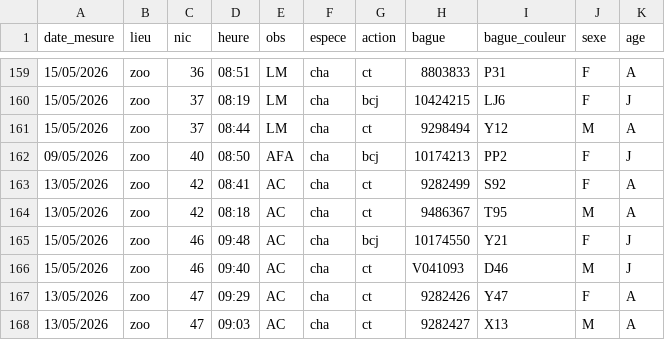
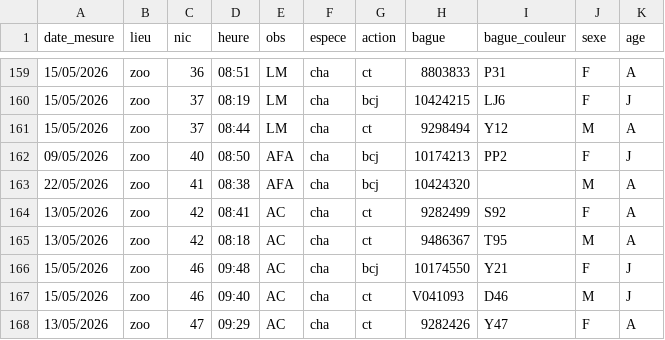
Before and after one commit to ameliefar/odk_outputs, a CSV file: outputs/morph_ville.csv, drawn as a sheet; only a part is shown, gaps mark what is left out; the shorter side is filled out with more unchanged rows.

```diff
--- a/outputs/morph_ville.csv
+++ b/outputs/morph_ville.csv
@@ -162,2 +162,3 @@
 "09/05/2026","zoo","40","08:50","AFA","cha","bcj","10174213","PP2","F","J"
+"22/05/2026","zoo","41","08:38","AFA","cha","bcj","10424320",,"M","A"
 "13/05/2026","zoo","42","08:41","AC","cha","ct","9282499","S92","F","A"
```
Also changed, not shown: outputs/pous_rouv.csv, outputs/pous_ville.csv, 2 other files.
